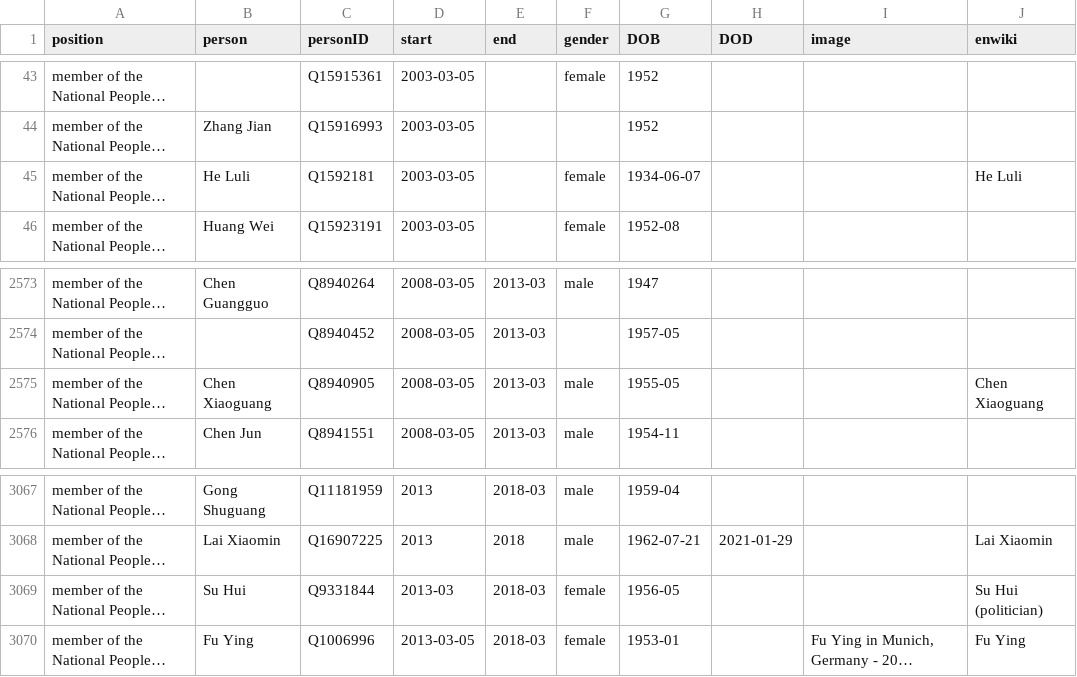
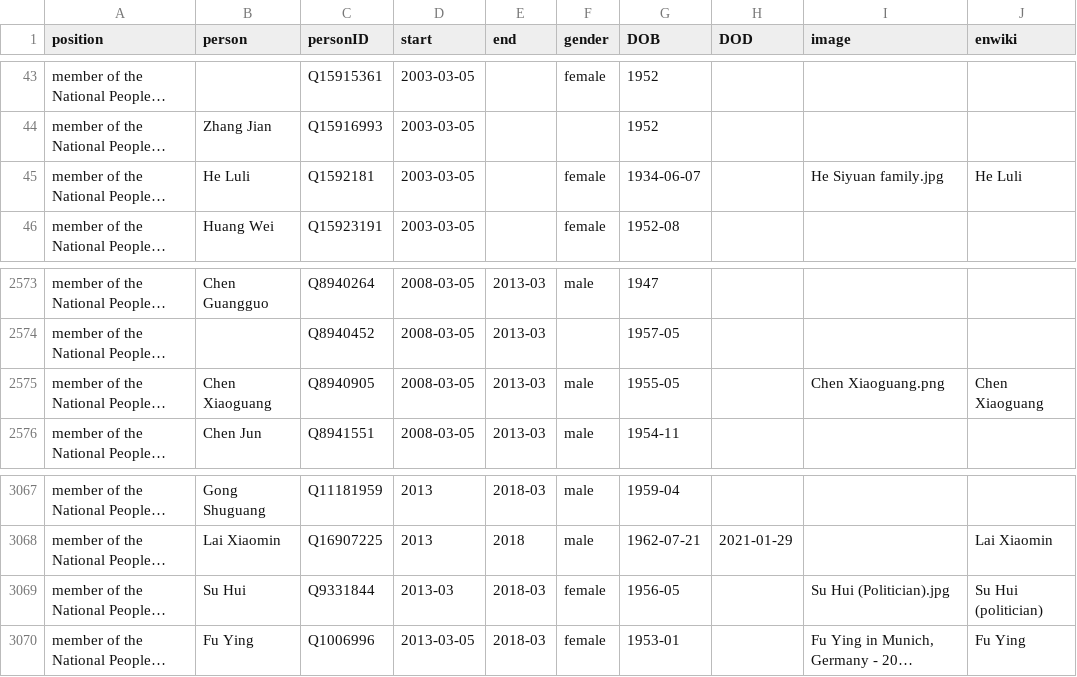
Before and after one commit to every-politician-scrapers/china-ministers, a CSV file: html/legislators.csv, drawn as a sheet; only a part is shown, gaps mark what is left out; long unchanged cells end in …; the diff names each change by its address in the sheet, - before the commit and + after, or states it on an @@ line.

```diff
--- a/html/legislators.csv
+++ b/html/legislators.csv
-I45 (image): (empty)
+I45 (image): He Siyuan family.jpg
-I2575 (image): (empty)
+I2575 (image): Chen Xiaoguang.png
-I3069 (image): (empty)
+I3069 (image): Su Hui (Politician).jpg
```
Also changed, not shown: html/holders21.csv.
